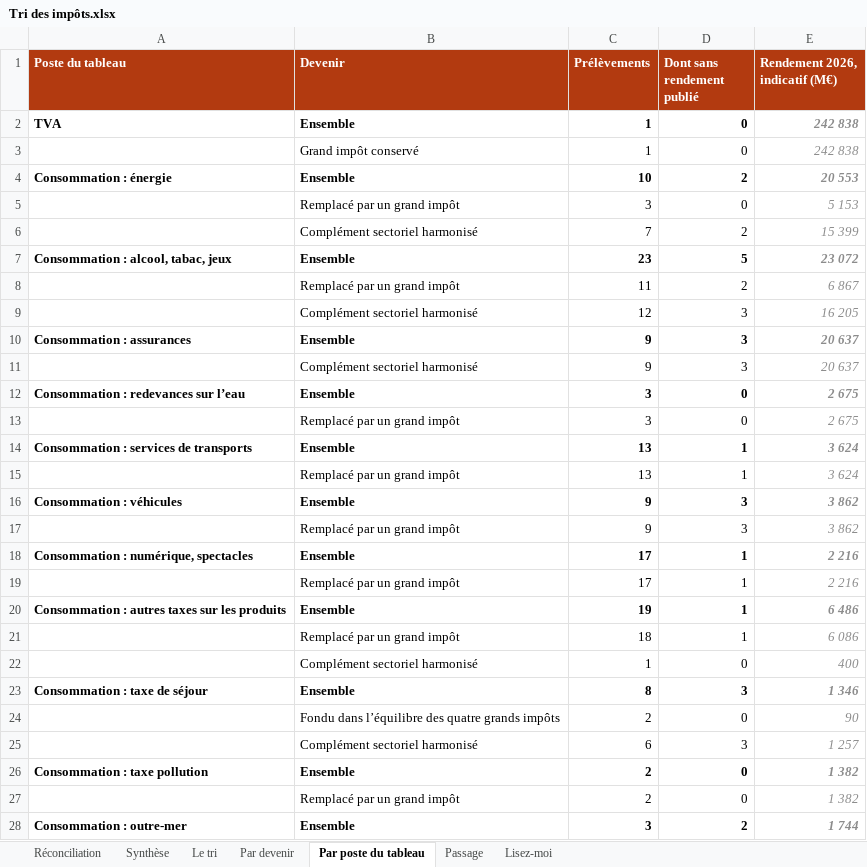
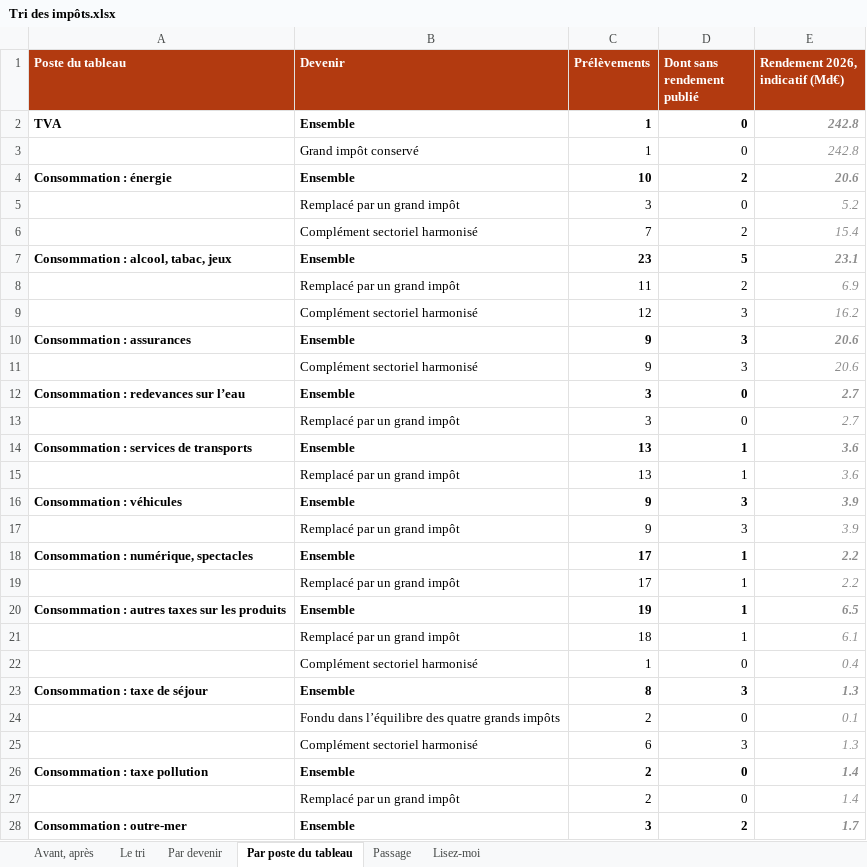
Before and after one commit to resolution-ib-dev/Resolution-2027, an Excel workbook: chantier/livrables/tri_prelevements/Tri des impôts.xlsx, sheet Par poste du tableau, drawn as a sheet; only a part is shown; values as stored, in another font and other column widths than the file's, no borders; the diff covers the shown part only; the diff names each change by its address in the sheet, - before the commit and + after, or states it on an @@ line.

```diff
--- a/chantier/livrables/tri_prelevements/Tri des impôts.xlsx (sheet Par poste du tableau)
+++ b/chantier/livrables/tri_prelevements/Tri des impôts.xlsx (sheet Par poste du tableau)
-sheet tab: Réconciliation
+sheet tab: Avant, après
-sheet tab: Synthèse
-E1: Rendement 2026, indicatif (M€)
+E1: Rendement 2026, indicatif (Md€)
-E2:E3 (Rendement 2026, indicatif (Md€)): 242 838
+E2:E3 (Rendement 2026, indicatif (Md€)): 242.8
-E4 (Rendement 2026, indicatif (Md€)): 20 553
+E4 (Rendement 2026, indicatif (Md€)): 20.6
-E5 (Rendement 2026, indicatif (Md€)): 5 153
+E5 (Rendement 2026, indicatif (Md€)): 5.2
-E6 (Rendement 2026, indicatif (Md€)): 15 399
+E6 (Rendement 2026, indicatif (Md€)): 15.4
-E7 (Rendement 2026, indicatif (Md€)): 23 072
+E7 (Rendement 2026, indicatif (Md€)): 23.1
-E8 (Rendement 2026, indicatif (Md€)): 6 867
+E8 (Rendement 2026, indicatif (Md€)): 6.9
-E9 (Rendement 2026, indicatif (Md€)): 16 205
+E9 (Rendement 2026, indicatif (Md€)): 16.2
-E10:E11 (Rendement 2026, indicatif (Md€)): 20 637
+E10:E11 (Rendement 2026, indicatif (Md€)): 20.6
-E12:E13 (Rendement 2026, indicatif (Md€)): 2 675
+E12:E13 (Rendement 2026, indicatif (Md€)): 2.7
-E14:E15 (Rendement 2026, indicatif (Md€)): 3 624
+E14:E15 (Rendement 2026, indicatif (Md€)): 3.6
-E16:E17 (Rendement 2026, indicatif (Md€)): 3 862
+E16:E17 (Rendement 2026, indicatif (Md€)): 3.9
-E18:E19 (Rendement 2026, indicatif (Md€)): 2 216
+E18:E19 (Rendement 2026, indicatif (Md€)): 2.2
-E20 (Rendement 2026, indicatif (Md€)): 6 486
+E20 (Rendement 2026, indicatif (Md€)): 6.5
-E21 (Rendement 2026, indicatif (Md€)): 6 086
+E21 (Rendement 2026, indicatif (Md€)): 6.1
-E22 (Rendement 2026, indicatif (Md€)): 400
+E22 (Rendement 2026, indicatif (Md€)): 0.4
-E23 (Rendement 2026, indicatif (Md€)): 1 346
+E23 (Rendement 2026, indicatif (Md€)): 1.3
-E24 (Rendement 2026, indicatif (Md€)): 90
+E24 (Rendement 2026, indicatif (Md€)): 0.1
-E25 (Rendement 2026, indicatif (Md€)): 1 257
+E25 (Rendement 2026, indicatif (Md€)): 1.3
-E26:E27 (Rendement 2026, indicatif (Md€)): 1 382
+E26:E27 (Rendement 2026, indicatif (Md€)): 1.4
-E28 (Rendement 2026, indicatif (Md€)): 1 744
+E28 (Rendement 2026, indicatif (Md€)): 1.7
```
Also changed, not shown: 33 edited cells elsewhere in this sheet, sheet Passage, sheet Avant, après, sheet Par devenir, sheet Lisez-moi, 1 other file.
